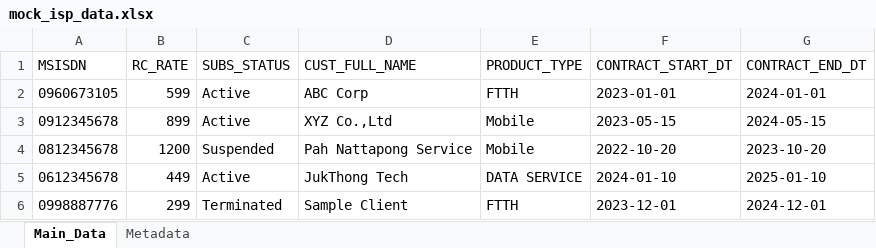
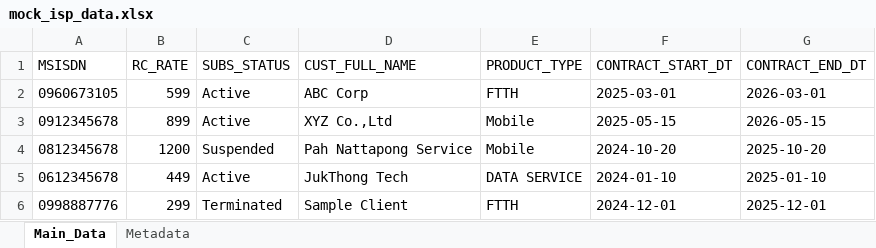
Before and after one commit to Nattapong-top/pandas-101, an Excel workbook: mock_isp_data.xlsx, sheet Main_Data, drawn as a sheet; values as stored, in another font and other column widths than the file's, no borders; the diff names each change by its address in the sheet, - before the commit and + after, or states it on an @@ line.

```diff
--- a/mock_isp_data.xlsx (sheet Main_Data)
+++ b/mock_isp_data.xlsx (sheet Main_Data)
-F2 (CONTRACT_START_DT): 2023-01-01
+F2 (CONTRACT_START_DT): 2025-03-01
-G2 (CONTRACT_END_DT): 2024-01-01
+G2 (CONTRACT_END_DT): 2026-03-01
-F3 (CONTRACT_START_DT): 2023-05-15
+F3 (CONTRACT_START_DT): 2025-05-15
-G3 (CONTRACT_END_DT): 2024-05-15
+G3 (CONTRACT_END_DT): 2026-05-15
-F4 (CONTRACT_START_DT): 2022-10-20
+F4 (CONTRACT_START_DT): 2024-10-20
-G4 (CONTRACT_END_DT): 2023-10-20
+G4 (CONTRACT_END_DT): 2025-10-20
-F6 (CONTRACT_START_DT): 2023-12-01
+F6 (CONTRACT_START_DT): 2024-12-01
-G6 (CONTRACT_END_DT): 2024-12-01
+G6 (CONTRACT_END_DT): 2025-12-01
```
Also changed, not shown: 3 other files.
